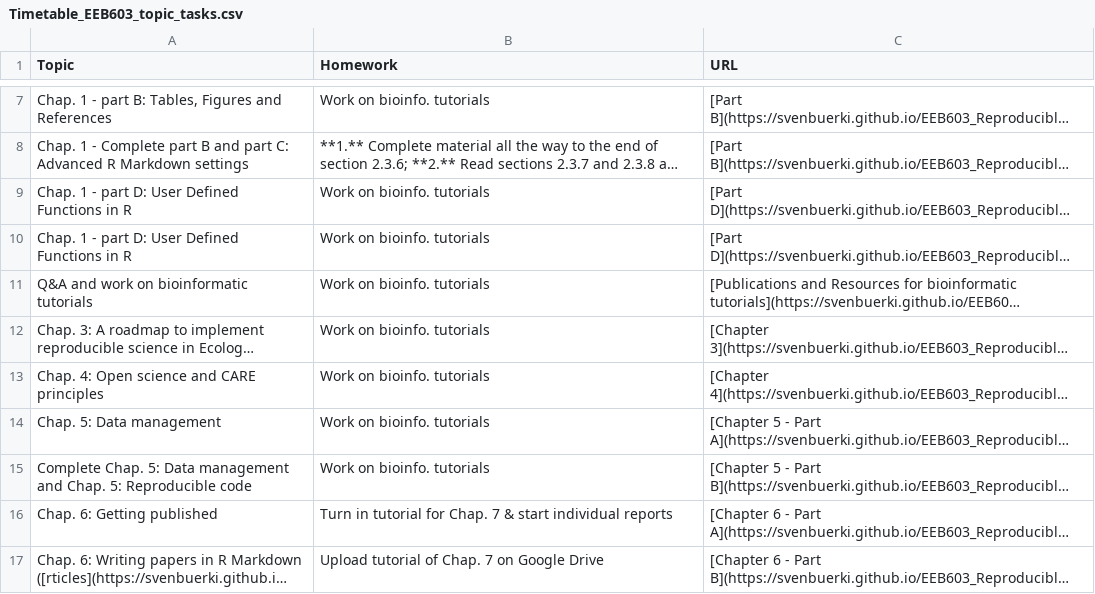
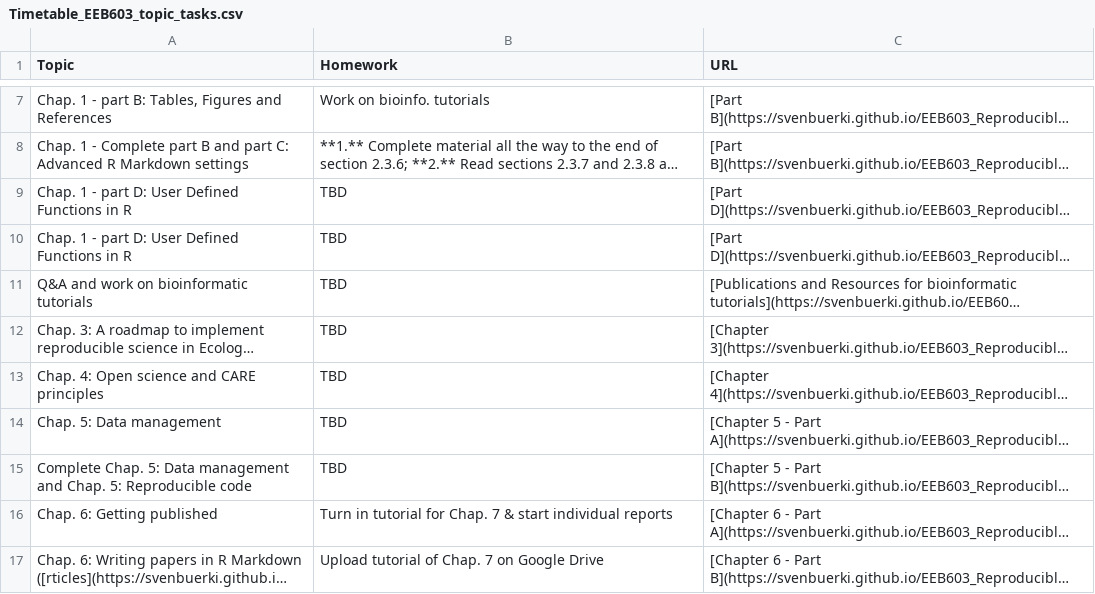
Before and after one commit to svenbuerki/EEB603_Reproducible_Science, a CSV file: Data/Timetable_EEB603_topic_tasks.csv, drawn as a sheet; only a part is shown, gaps mark what is left out; long unchanged cells end in …; the diff names each change by its address in the sheet, - before the commit and + after, or states it on an @@ line.

Commit message:
Updated Timetable and CSV files

```diff
--- a/Data/Timetable_EEB603_topic_tasks.csv
+++ b/Data/Timetable_EEB603_topic_tasks.csv
-B9:B15 (Homework): Work on bioinfo. tutorials
+B9:B15 (Homework): TBD
```
Also changed, not shown: 2 other files.
